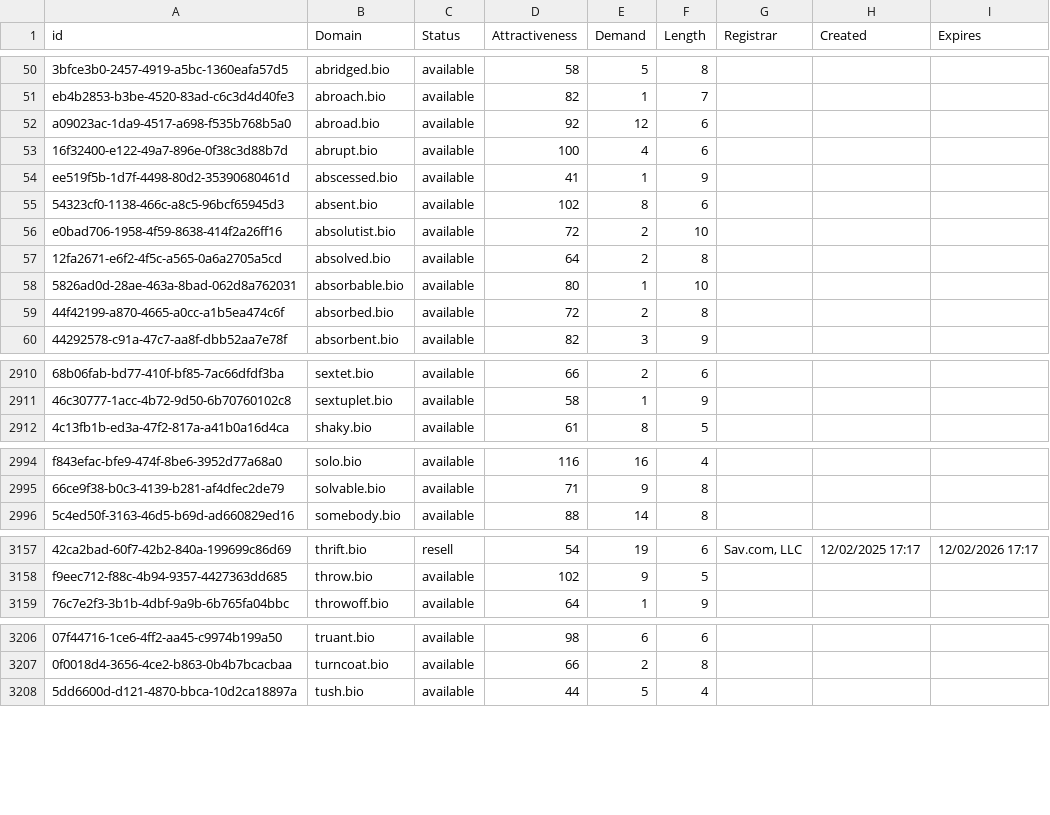
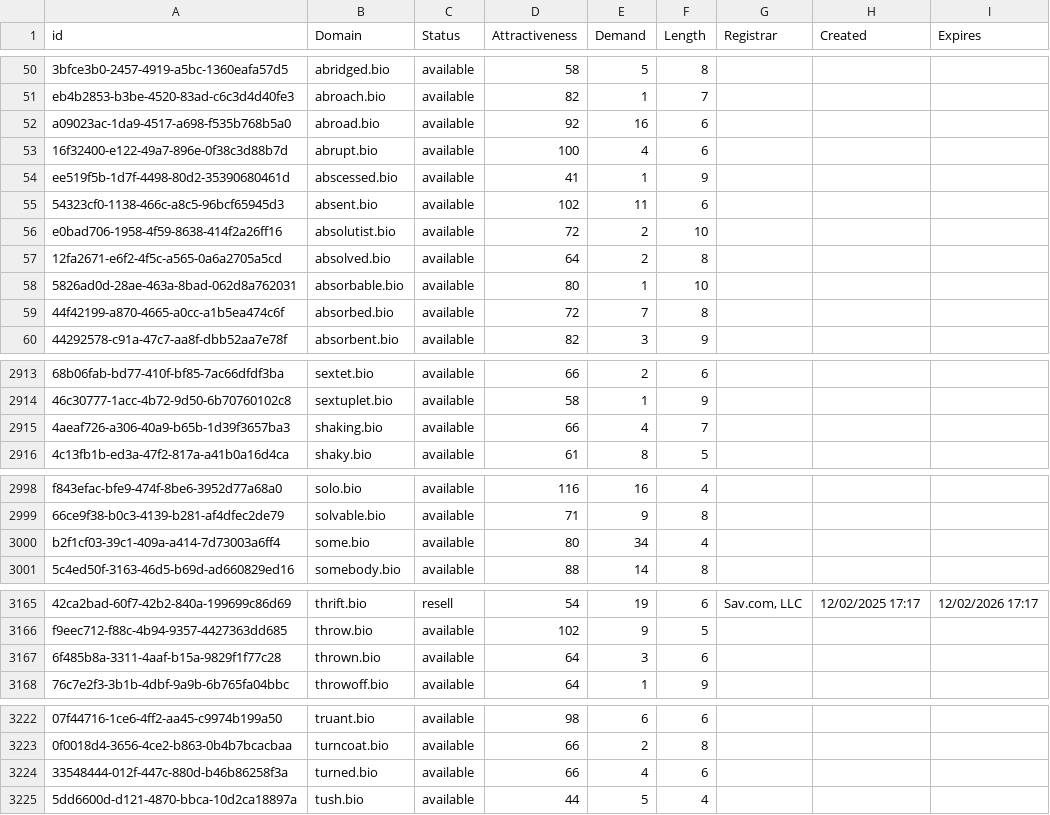
Before and after one commit to UniqueDomains/bio-oneword-domains, a CSV file: bio.csv, drawn as a sheet; only a part is shown, gaps mark what is left out; the diff covers the shown part only; the diff names each change by its address in the sheet, - before the commit and + after, or states it on an @@ line.

```diff
--- a/bio.csv
+++ b/bio.csv
-E52 (Demand): 12
+E52 (Demand): 16
-E55 (Demand): 8
+E55 (Demand): 11
-E59 (Demand): 2
+E59 (Demand): 7
+row 2915: 4aeaf726-a306-40a9-b65b-1d39f3657ba3 | shaking.bio | available | 66 | 4 | 7
+row 3000: b2f1cf03-39c1-409a-a414-7d73003a6ff4 | some.bio | available | 80 | 34 | 4
+row 3167: 6f485b8a-3311-4aaf-b15a-9829f1f77c28 | thrown.bio | available | 64 | 3 | 6
+row 3224: 33548444-012f-447c-880d-b46b86258f3a | turned.bio | available | 66 | 4 | 6
```
Also changed, not shown: 18 added rows and 10 edited cells elsewhere in this file, 2 other files.
